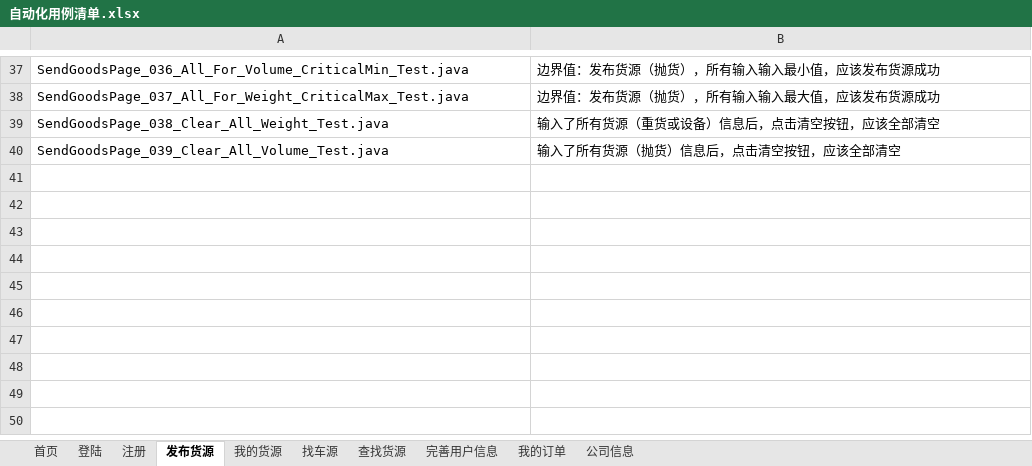
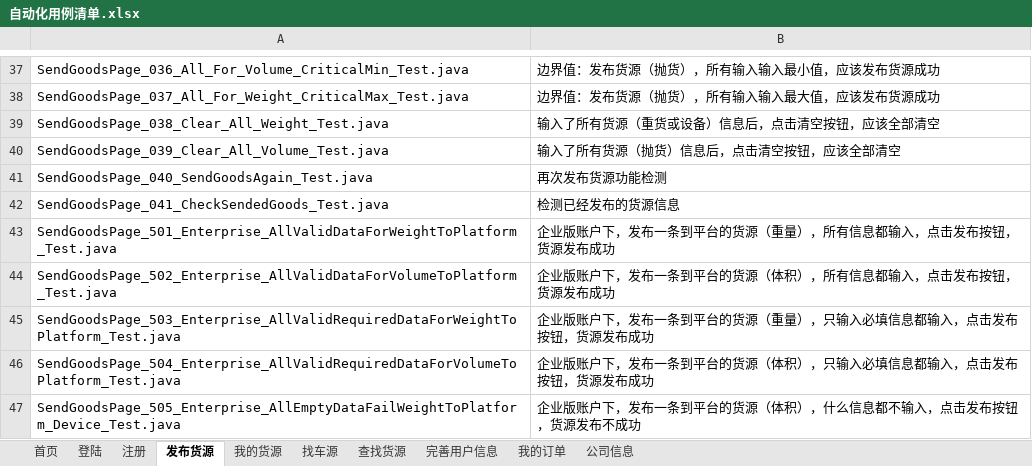
Before and after one commit to stephenwang1011/web-logistics-standard, an Excel workbook: logistics/res/caselist/自动化用例清单.xlsx, sheet 发布货源, drawn as a sheet; only a part is shown, gaps mark what is left out; values as stored, in another font and other column widths than the file's, no borders; the diff names each change by its address in the sheet, - before the commit and + after, or states it on an @@ line.

Commit message:
新增清单

```diff
--- a/logistics/res/caselist/自动化用例清单.xlsx (sheet 发布货源)
+++ b/logistics/res/caselist/自动化用例清单.xlsx (sheet 发布货源)
+row 41: SendGoodsPage_040_SendGoodsAgain_Test.java | 再次发布货源功能检测
+row 42: SendGoodsPage_041_CheckSendedGoods_Test.java | 检测已经发布的货源信息
+row 43: SendGoodsPage_501_Enterprise_AllValidDataForWeightToPlatform_Test.java | 企业版账户下，发布一条到平台的货源（重量），所有信息都输入，点击发布按钮，货源发布成功
+row 44: SendGoodsPage_502_Enterprise_AllValidDataForVolumeToPlatform_Test.java | 企业版账户下，发布一条到平台的货源（体积），所有信息都输入，点击发布按钮，货源发布成功
+row 45: SendGoodsPage_503_Enterprise_AllValidRequiredDataForWeightToPlatform_Test.java | 企业版账户下，发布一条到平台的货源（重量），只输入必填信息都输入，点击发布按钮，货源发布成功
+row 46: SendGoodsPage_504_Enterprise_AllValidRequiredDataForVolumeToPlatform_Test.java | 企业版账户下，发布一条到平台的货源（体积），只输入必填信息都输入，点击发布按钮，货源发布成功
+row 47: SendGoodsPage_505_Enterprise_AllEmptyDataFailWeightToPlatform_Device_Test.java | 企业版账户下，发布一条到平台的货源（体积），什么信息都不输入，点击发布按钮，货源发布不成功
```
